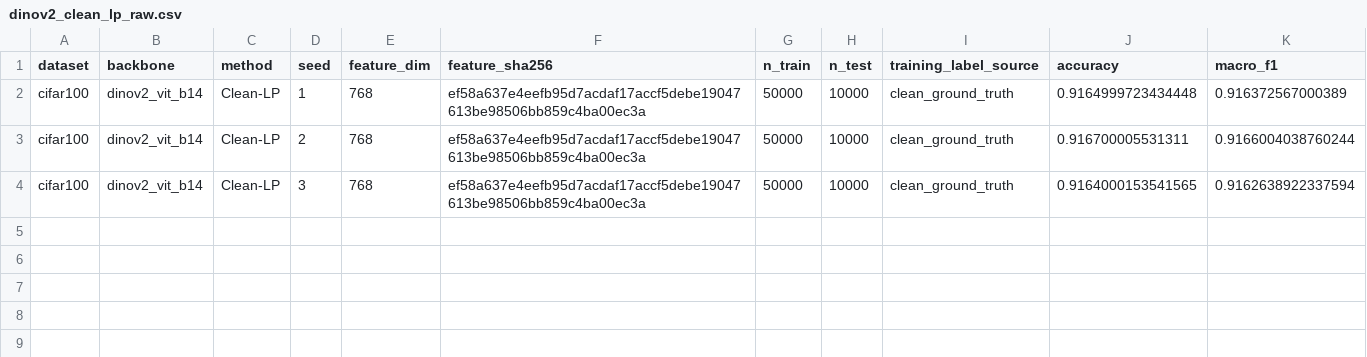
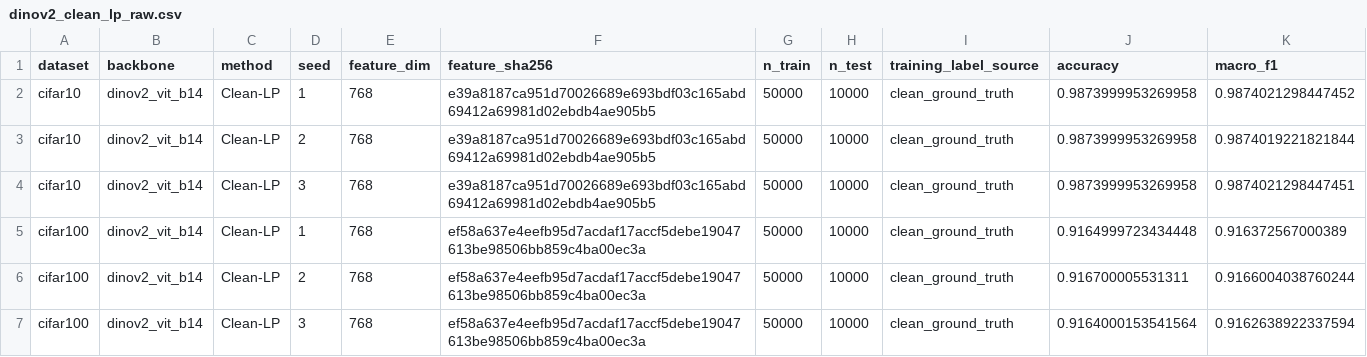
Before and after one commit to SenyuHou/FMLNL, a CSV file: outputs/clean_lp/dinov2_clean_lp_raw.csv, drawn as a sheet.

Commit message:
Add DINO-V2 Clean-LP on CIFAR-10/100

```diff
--- a/outputs/clean_lp/dinov2_clean_lp_raw.csv
+++ b/outputs/clean_lp/dinov2_clean_lp_raw.csv
@@ -1,4 +1,7 @@
 dataset,backbone,method,seed,feature_dim,feature_sha256,n_train,n_test,training_label_source,accuracy,macro_f1
+cifar10,dinov2_vit_b14,Clean-LP,1,768,e39a8187ca951d70026689e693bdf03c165abd69412a69981d02ebdb4ae905b5,50000,10000,clean_ground_truth,0.9873999953269958,0.9874021298447452
+cifar10,dinov2_vit_b14,Clean-LP,2,768,e39a8187ca951d70026689e693bdf03c165abd69412a69981d02ebdb4ae905b5,50000,10000,clean_ground_truth,0.9873999953269958,0.9874019221821844
+cifar10,dinov2_vit_b14,Clean-LP,3,768,e39a8187ca951d70026689e693bdf03c165abd69412a69981d02ebdb4ae905b5,50000,10000,clean_ground_truth,0.9873999953269958,0.9874021298447451
 cifar100,dinov2_vit_b14,Clean-LP,1,768,ef58a637e4eefb95d7acdaf17accf5debe19047613be98506bb859c4ba00ec3a,50000,10000,clean_ground_truth,0.9164999723434448,0.916372567000389
 cifar100,dinov2_vit_b14,Clean-LP,2,768,ef58a637e4eefb95d7acdaf17accf5debe19047613be98506bb859c4ba00ec3a,50000,10000,clean_ground_truth,0.916700005531311,0.9166004038760244
-cifar100,dinov2_vit_b14,Clean-LP,3,768,ef58a637e4eefb95d7acdaf17accf5debe19047613be98506bb859c4ba00ec3a,50000,10000,clean_ground_truth,0.9164000153541565,0.9162638922337594
+cifar100,dinov2_vit_b14,Clean-LP,3,768,ef58a637e4eefb95d7acdaf17accf5debe19047613be98506bb859c4ba00ec3a,50000,10000,clean_ground_truth,0.9164000153541564,0.9162638922337594
```
Also changed, not shown: 2 other files.
